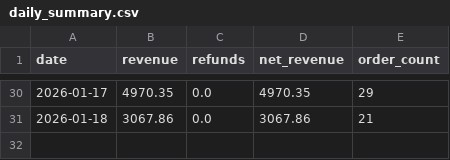
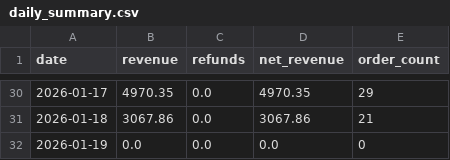
Before and after one commit to RTRAMMA/ShopifyTestDashboard, a CSV file: daily_summary.csv, drawn as a sheet; only a part is shown, gaps mark what is left out; the diff names each change by its address in the sheet, - before the commit and + after, or states it on an @@ line.

```diff
--- a/daily_summary.csv
+++ b/daily_summary.csv
+row 32: 2026-01-19 | 0.0 | 0.0 | 0.0 | 0
```
